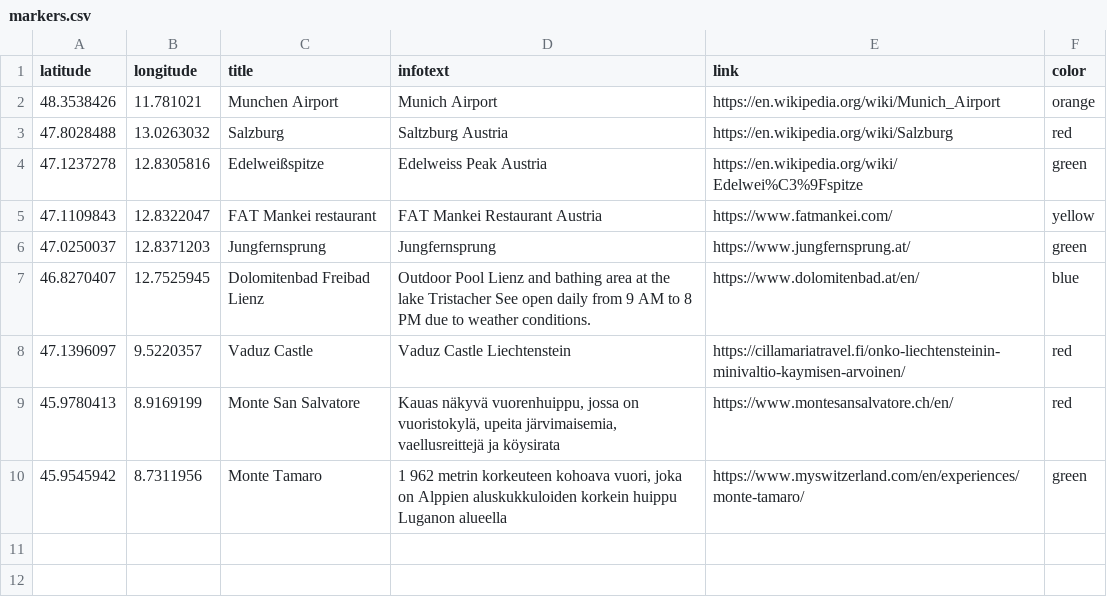
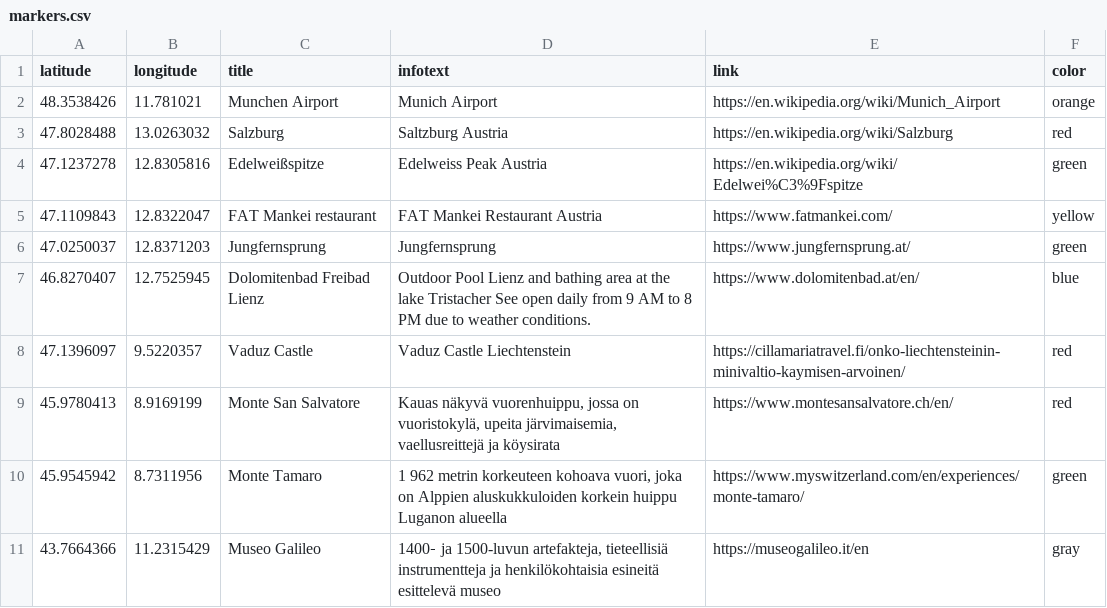
Before and after one commit to talonendm/compass, a CSV file: travelmap/markers.csv, drawn as a sheet.

Commit message:
travel map3 color links fixed 2

```diff
--- a/travelmap/markers.csv
+++ b/travelmap/markers.csv
@@ -10 +10,2 @@ latitude,longitude,title,infotext,link,color
 45.9545942,8.7311956,Monte Tamaro, "1 962 metrin korkeuteen kohoava vuori, joka on Alppien aluskukkuloiden korkein huippu Luganon alueella",https://www.myswitzerland.com/en/experiences/monte-tamaro/, green
+43.7664366,11.2315429, Museo Galileo, "1400‑ ja 1500-luvun artefakteja, tieteellisiä instrumentteja ja henkilökohtaisia esineitä esittelevä museo",https://museogalileo.it/en, gray
```
